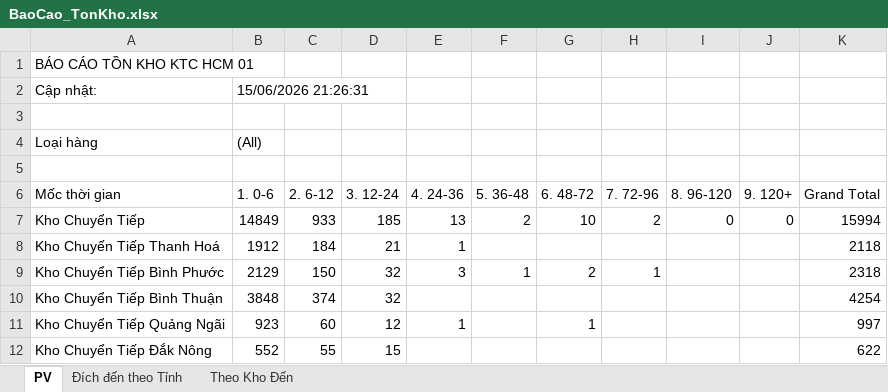
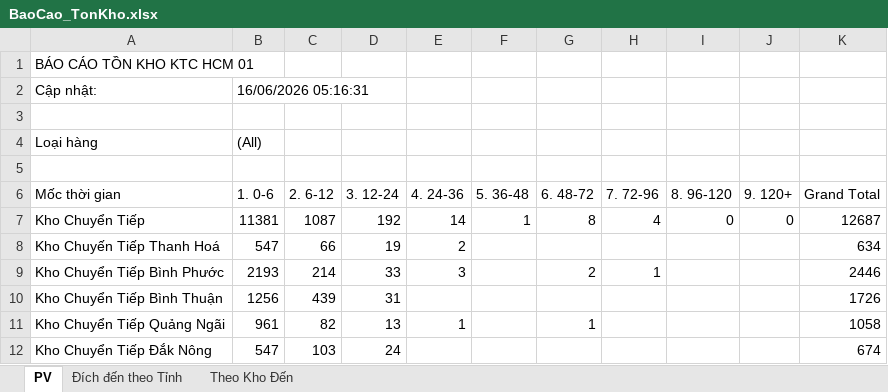
Before and after one commit to ImDiDinne/ktchcm01, an Excel workbook: BaoCao_TonKho.xlsx, sheet PV, drawn as a sheet; only a part is shown; values as stored, in another font and other column widths than the file's, no borders; the diff covers the shown part only; the diff names each change by its address in the sheet, - before the commit and + after, or states it on an @@ line.

```diff
--- a/BaoCao_TonKho.xlsx (sheet PV)
+++ b/BaoCao_TonKho.xlsx (sheet PV)
-B2 (1. 0-6): 15/06/2026 21:26:31
+B2 (1. 0-6): 16/06/2026 05:16:31
-B7 (1. 0-6): 14849
+B7 (1. 0-6): 11381
-C7 (2. 6-12): 933
+C7 (2. 6-12): 1087
-D7 (3. 12-24): 185
+D7 (3. 12-24): 192
-E7 (4. 24-36): 13
+E7 (4. 24-36): 14
-F7 (5. 36-48): 2
+F7 (5. 36-48): 1
-G7 (6. 48-72): 10
+G7 (6. 48-72): 8
-H7 (7. 72-96): 2
+H7 (7. 72-96): 4
-K7 (Grand Total): 15994
+K7 (Grand Total): 12687
-B8 (1. 0-6): 1912
+B8 (1. 0-6): 547
-C8 (2. 6-12): 184
+C8 (2. 6-12): 66
-D8 (3. 12-24): 21
+D8 (3. 12-24): 19
-E8 (4. 24-36): 1
+E8 (4. 24-36): 2
-K8 (Grand Total): 2118
+K8 (Grand Total): 634
-B9 (1. 0-6): 2129
+B9 (1. 0-6): 2193
-C9 (2. 6-12): 150
+C9 (2. 6-12): 214
-D9 (3. 12-24): 32
+D9 (3. 12-24): 33
-F9 (5. 36-48): 1
+F9 (5. 36-48): (empty)
-K9 (Grand Total): 2318
+K9 (Grand Total): 2446
-B10 (1. 0-6): 3848
+B10 (1. 0-6): 1256
-C10 (2. 6-12): 374
+C10 (2. 6-12): 439
-D10 (3. 12-24): 32
+D10 (3. 12-24): 31
-K10 (Grand Total): 4254
+K10 (Grand Total): 1726
-B11 (1. 0-6): 923
+B11 (1. 0-6): 961
-C11 (2. 6-12): 60
+C11 (2. 6-12): 82
-D11 (3. 12-24): 12
+D11 (3. 12-24): 13
-K11 (Grand Total): 997
+K11 (Grand Total): 1058
-B12 (1. 0-6): 552
+B12 (1. 0-6): 547
-C12 (2. 6-12): 55
+C12 (2. 6-12): 103
-D12 (3. 12-24): 15
+D12 (3. 12-24): 24
-K12 (Grand Total): 622
+K12 (Grand Total): 674
```
Also changed, not shown: 181 edited cells elsewhere in this sheet, sheet Đích đến theo Tỉnh, sheet Theo Kho Đến, 2 other files.
